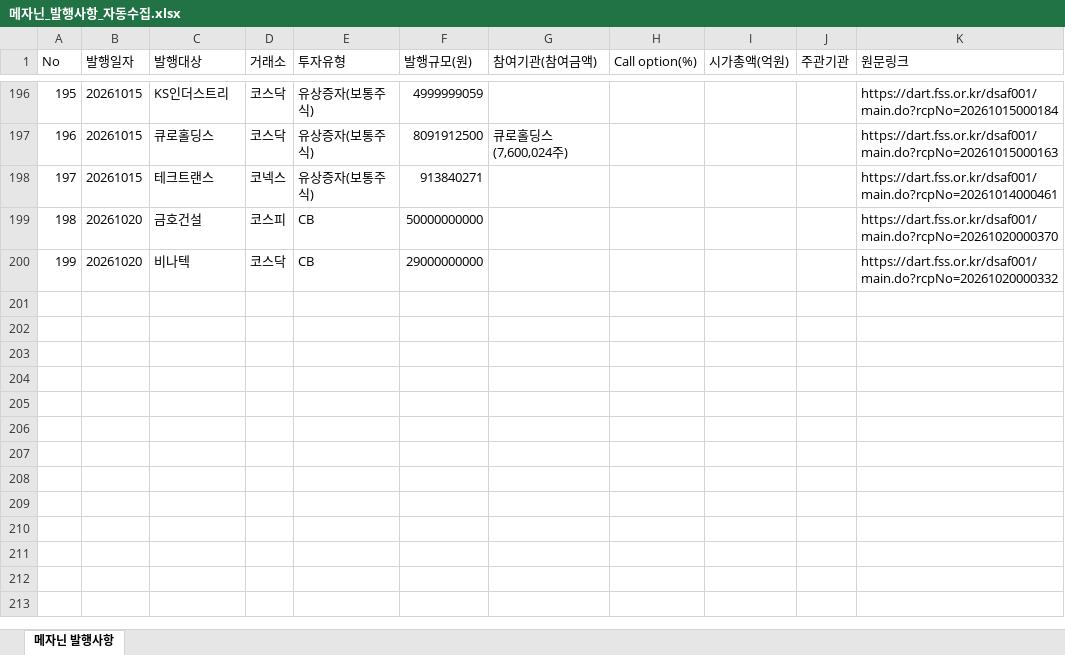
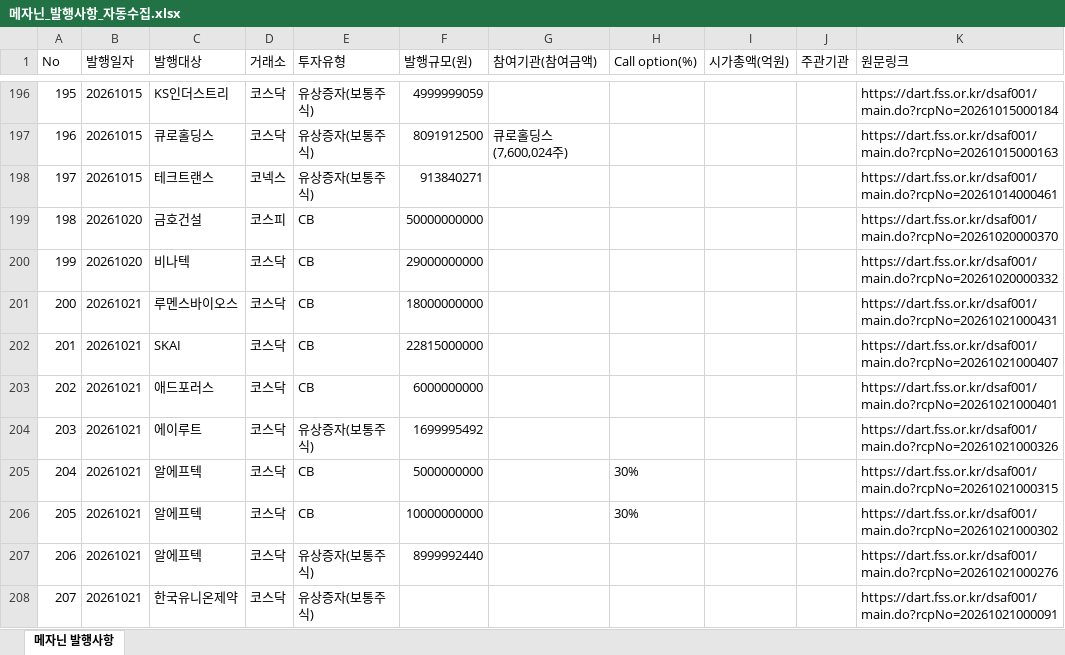
Before and after one commit to daivid0912-cpu/dart_monitor_v3, an Excel workbook: 메자닌_발행사항_자동수집.xlsx, sheet 메자닌 발행사항, drawn as a sheet; only a part is shown, gaps mark what is left out; values as stored, in another font and other column widths than the file's, no borders; the diff names each change by its address in the sheet, - before the commit and + after, or states it on an @@ line.

```diff
--- a/메자닌_발행사항_자동수집.xlsx (sheet 메자닌 발행사항)
+++ b/메자닌_발행사항_자동수집.xlsx (sheet 메자닌 발행사항)
+row 201: 200 | 20261021 | 루멘스바이오스 | 코스닥 | CB | 18000000000 |  |  |  |  | https://dart.fss.or.kr/dsaf001/main.do?rcpNo=20261021000431
+row 202: 201 | 20261021 | SKAI | 코스닥 | CB | 22815000000 |  |  |  |  | https://dart.fss.or.kr/dsaf001/main.do?rcpNo=20261021000407
+row 203: 202 | 20261021 | 애드포러스 | 코스닥 | CB | 6000000000 |  |  |  |  | https://dart.fss.or.kr/dsaf001/main.do?rcpNo=20261021000401
+row 204: 203 | 20261021 | 에이루트 | 코스닥 | 유상증자(보통주식) | 1699995492 |  |  |  |  | https://dart.fss.or.kr/dsaf001/main.do?rcpNo=20261021000326
+row 205: 204 | 20261021 | 알에프텍 | 코스닥 | CB | 5000000000 |  | 30% |  |  | https://dart.fss.or.kr/dsaf001/main.do?rcpNo=20261021000315
+row 206: 205 | 20261021 | 알에프텍 | 코스닥 | CB | 10000000000 |  | 30% |  |  | https://dart.fss.or.kr/dsaf001/main.do?rcpNo=20261021000302
+row 207: 206 | 20261021 | 알에프텍 | 코스닥 | 유상증자(보통주식) | 8999992440 |  |  |  |  | https://dart.fss.or.kr/dsaf001/main.do?rcpNo=20261021000276
+row 208: 207 | 20261021 | 한국유니온제약 | 코스닥 | 유상증자(보통주식) |  |  |  |  |  | https://dart.fss.or.kr/dsaf001/main.do?rcpNo=20261021000091
```
Also changed, not shown: 1 other file.
